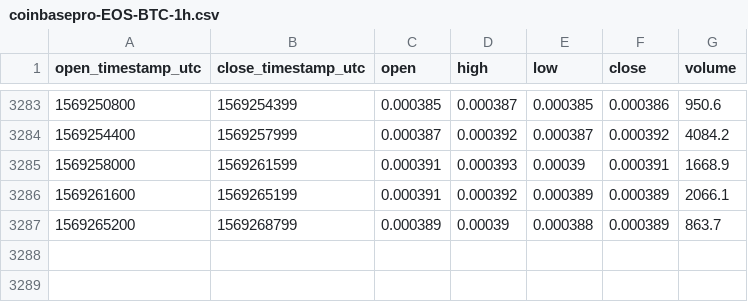
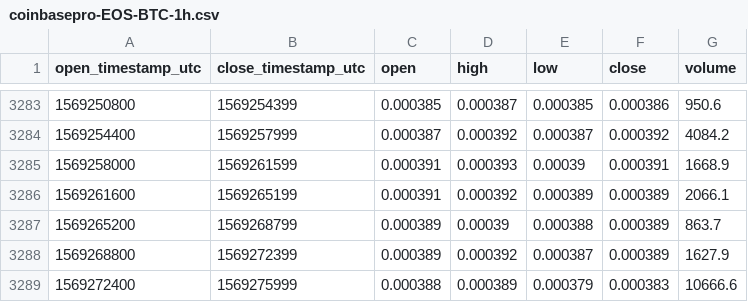
Before and after one commit to cryptobigbro/coinbasepro-EOS-BTC, a CSV file: coinbasepro-EOS-BTC-1h.csv, drawn as a sheet; only a part is shown, gaps mark what is left out.

Commit message:
Update OHLCV data.

```diff
--- a/coinbasepro-EOS-BTC-1h.csv
+++ b/coinbasepro-EOS-BTC-1h.csv
@@ -3287 +3287,3 @@ open_timestamp_utc,close_timestamp_utc,open,high,low,close,volume
 1569265200,1569268799,0.000389,0.00039,0.000388,0.000389,863.7
+1569268800,1569272399,0.000389,0.000392,0.000387,0.000389,1627.9
+1569272400,1569275999,0.000388,0.000389,0.000379,0.000383,10666.6
```
